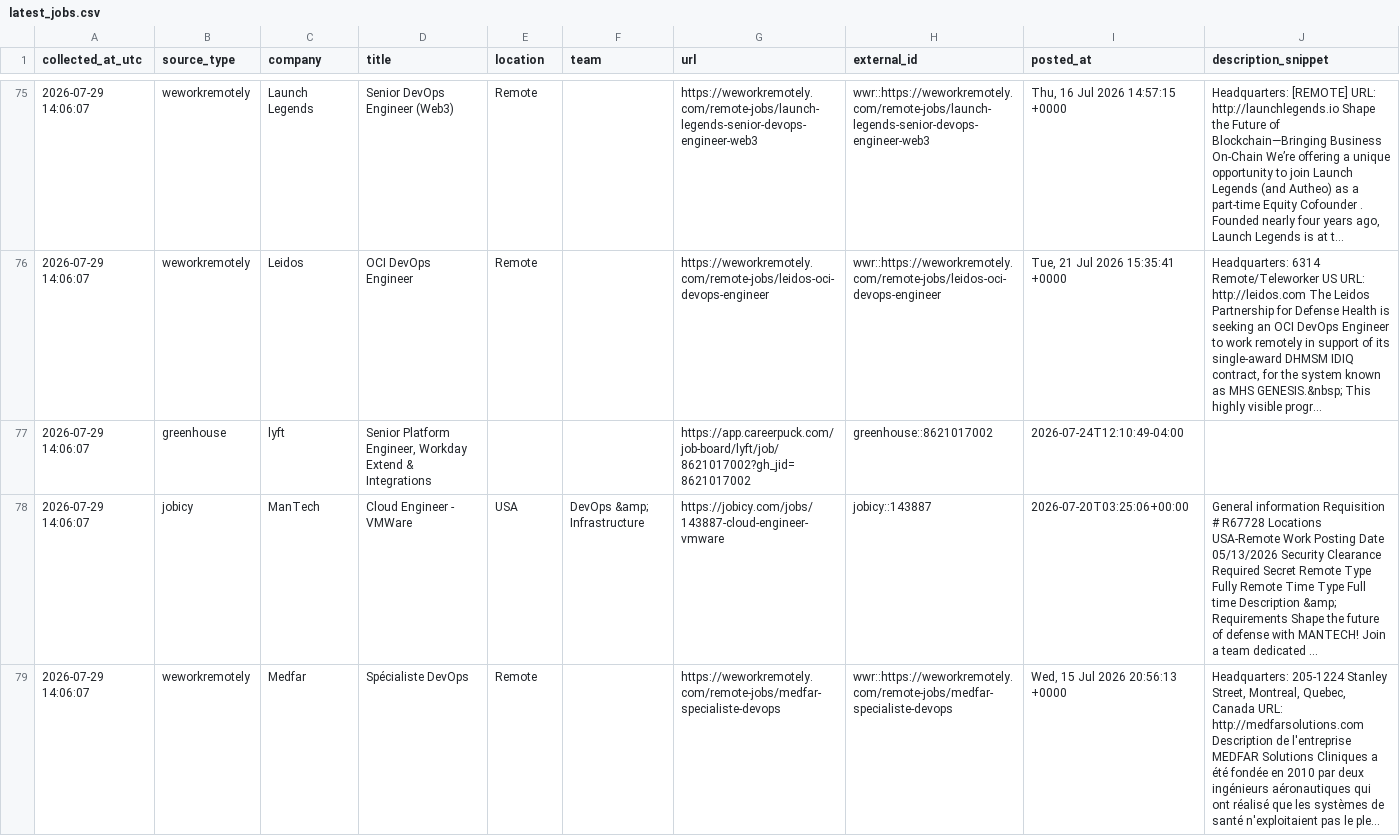
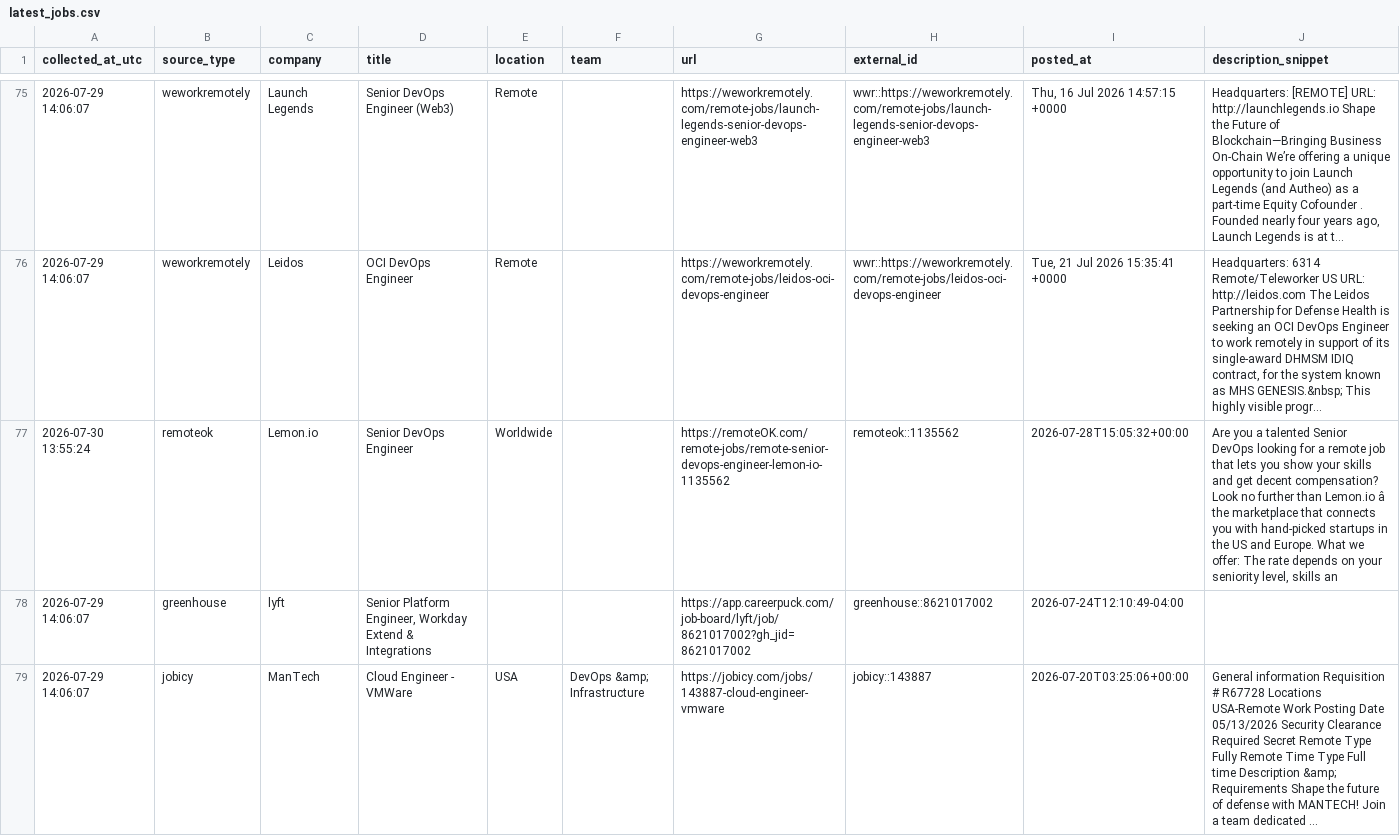
Before and after one commit to marmuzevichv/job-collector, a CSV file: latest_jobs.csv, drawn as a sheet; only a part is shown, gaps mark what is left out; the shorter side is filled out with more unchanged rows; long unchanged cells end in …; the diff covers the shown part only; the diff names each change by its address in the sheet, - before the commit and + after, or states it on an @@ line.

```diff
--- a/latest_jobs.csv
+++ b/latest_jobs.csv
+row 77: 2026-07-30 13:55:24 | remoteok | Lemon.io | Senior DevOps Engineer | Worldwide |  | https://remoteOK.com/remote-jobs/remote-senior-devops-engineer-lemon-io-1135562 | remoteok::1135562 | 2026-07-28T15:05:32+00:00 | Are you a talented Senior DevOps looking for a remote job that lets you show your skills and get decent compensation? Look no further than Lemon.io â the marketplace that connects you with hand-picked startups in the US and Europe. What we offer: The rate depends on your seniority level, skills an
```
Also changed, not shown: 1 added row elsewhere in this file, 3 other files.
